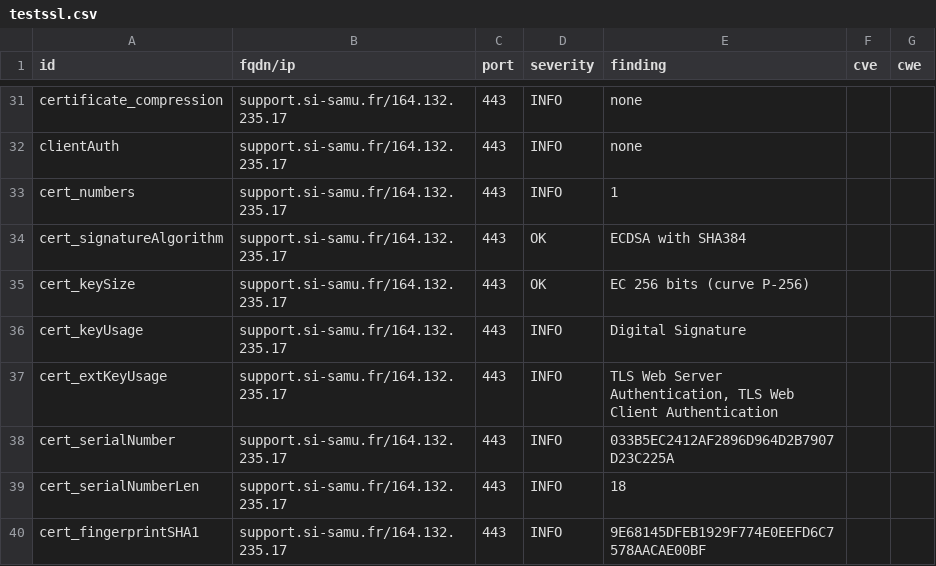
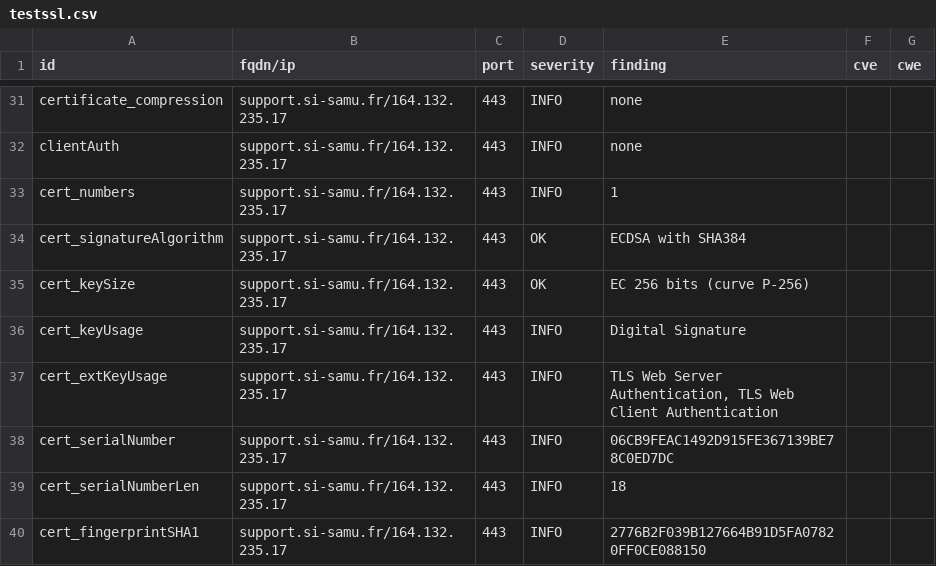
Before and after one commit to ansforge/dashlord, a CSV file: results/aHR0cHM6Ly9zdXBwb3J0LnNpLXNhbXUuZnIvc3VwcG9ydA==/testssl.csv, drawn as a sheet; only a part is shown, gaps mark what is left out; the diff covers the shown part only.

```diff
--- a/results/aHR0cHM6Ly9zdXBwb3J0LnNpLXNhbXUuZnIvc3VwcG9ydA==/testssl.csv
+++ b/results/aHR0cHM6Ly9zdXBwb3J0LnNpLXNhbXUuZnIvc3VwcG9ydA==/testssl.csv
@@ -37,4 +37,4 @@
 "cert_extKeyUsage","support.si-samu.fr/164.132.235.17","443","INFO","TLS Web Server Authentication, TLS Web Client Authentication","",""
-"cert_serialNumber","support.si-samu.fr/164.132.235.17","443","INFO","033B5EC2412AF2896D964D2B7907D23C225A","",""
+"cert_serialNumber","support.si-samu.fr/164.132.235.17","443","INFO","06CB9FEAC1492D915FE367139BE78C0ED7DC","",""
 "cert_serialNumberLen","support.si-samu.fr/164.132.235.17","443","INFO","18","",""
-"cert_fingerprintSHA1","support.si-samu.fr/164.132.235.17","443","INFO","9E68145DFEB1929F774E0EEFD6C7578AACAE00BF","",""
+"cert_fingerprintSHA1","support.si-samu.fr/164.132.235.17","443","INFO","2776B2F039B127664B91D5FA07820FF0CE088150","",""
```
Also changed, not shown: 15 edited cells elsewhere in this file, 16 other files.
